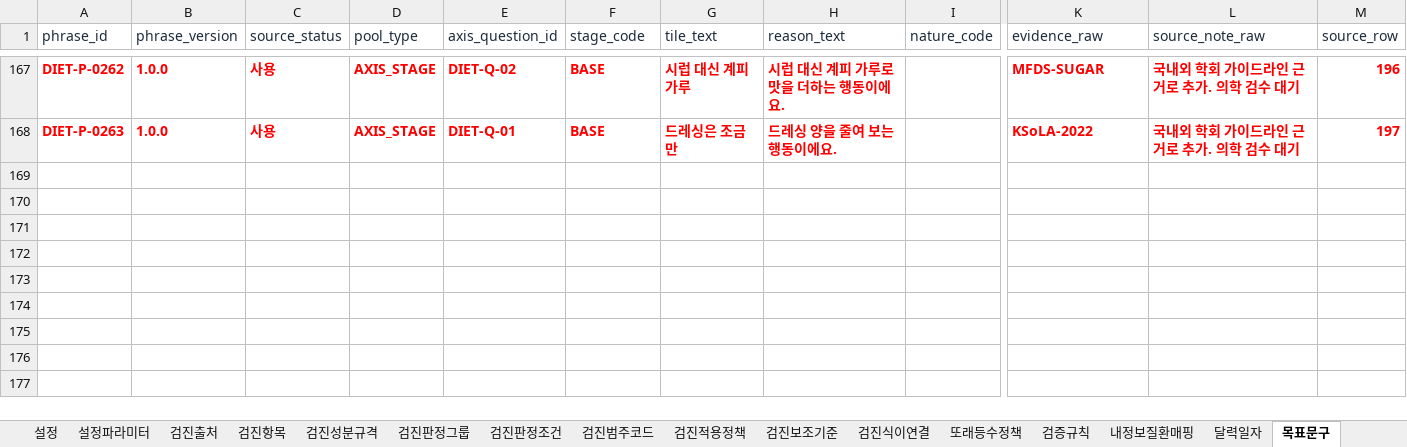
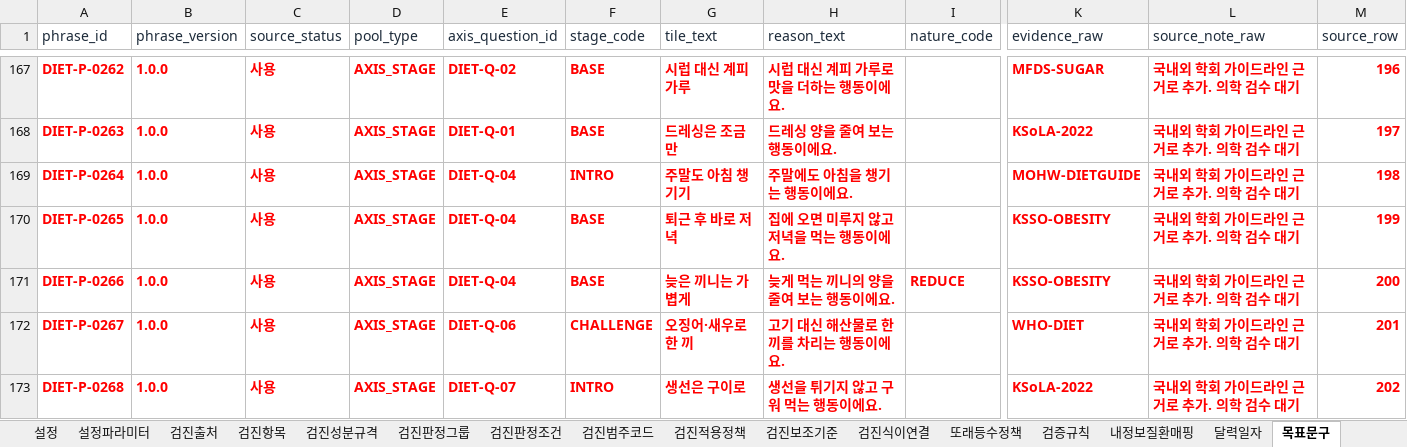
Before and after one commit to srleeinkorea/Project_maiReport, an Excel workbook: outputs/mai-report-policy/식이/maiReport_식이_개발전달_데이터계약_v1.0.0.xlsx, sheet 목표문구, drawn as a sheet; only a part is shown, gaps mark what is left out; values as stored, in another font and other column widths than the file's, no borders; table styles not drawn; rows hold the shown columns only; the diff names each change by its address in the sheet, - before the commit and + after, or states it on an @@ line.

```diff
--- a/outputs/mai-report-policy/식이/maiReport_식이_개발전달_데이터계약_v1.0.0.xlsx (sheet 목표문구)
+++ b/outputs/mai-report-policy/식이/maiReport_식이_개발전달_데이터계약_v1.0.0.xlsx (sheet 목표문구)
+row 169: DIET-P-0264 | 1.0.0 | 사용 | AXIS_STAGE | DIET-Q-04 | INTRO | 주말도 아침 챙기기 | 주말에도 아침을 챙기는 행동이에요. |  | MOHW-DIETGUIDE | 국내외 학회 가이드라인 근거로 추가. 의학 검수 대기 | 198
+row 170: DIET-P-0265 | 1.0.0 | 사용 | AXIS_STAGE | DIET-Q-04 | BASE | 퇴근 후 바로 저녁 | 집에 오면 미루지 않고 저녁을 먹는 행동이에요. |  | KSSO-OBESITY | 국내외 학회 가이드라인 근거로 추가. 의학 검수 대기 | 199
+row 171: DIET-P-0266 | 1.0.0 | 사용 | AXIS_STAGE | DIET-Q-04 | BASE | 늦은 끼니는 가볍게 | 늦게 먹는 끼니의 양을 줄여 보는 행동이에요. | REDUCE | KSSO-OBESITY | 국내외 학회 가이드라인 근거로 추가. 의학 검수 대기 | 200
+row 172: DIET-P-0267 | 1.0.0 | 사용 | AXIS_STAGE | DIET-Q-06 | CHALLENGE | 오징어·새우로 한 끼 | 고기 대신 해산물로 한 끼를 차리는 행동이에요. |  | WHO-DIET | 국내외 학회 가이드라인 근거로 추가. 의학 검수 대기 | 201
+row 173: DIET-P-0268 | 1.0.0 | 사용 | AXIS_STAGE | DIET-Q-07 | INTRO | 생선은 구이로 | 생선을 튀기지 않고 구워 먹는 행동이에요. |  | KSoLA-2022 | 국내외 학회 가이드라인 근거로 추가. 의학 검수 대기 | 202
```
Also changed, not shown: sheet 노출조건, sheet 안내, outputs/mai-report-policy/식이/maiReport_식이_참조설정데이터_v1.0.0.xlsx.
